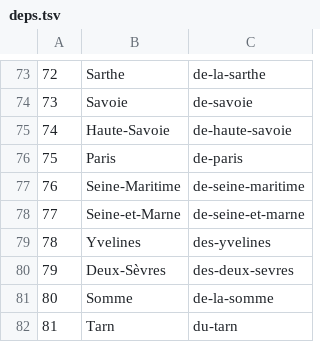
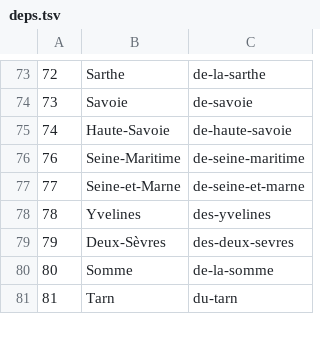
Before and after one commit to ChasseLog-Coder/ChasseLog, a TSV file: tools/fr/deps.tsv, drawn as a sheet; only a part is shown, gaps mark what is left out.

```diff
--- a/tools/fr/deps.tsv
+++ b/tools/fr/deps.tsv
@@ -75,3 +75,2 @@
 74	Haute-Savoie	de-haute-savoie
-75	Paris	de-paris
 76	Seine-Maritime	de-seine-maritime
```
